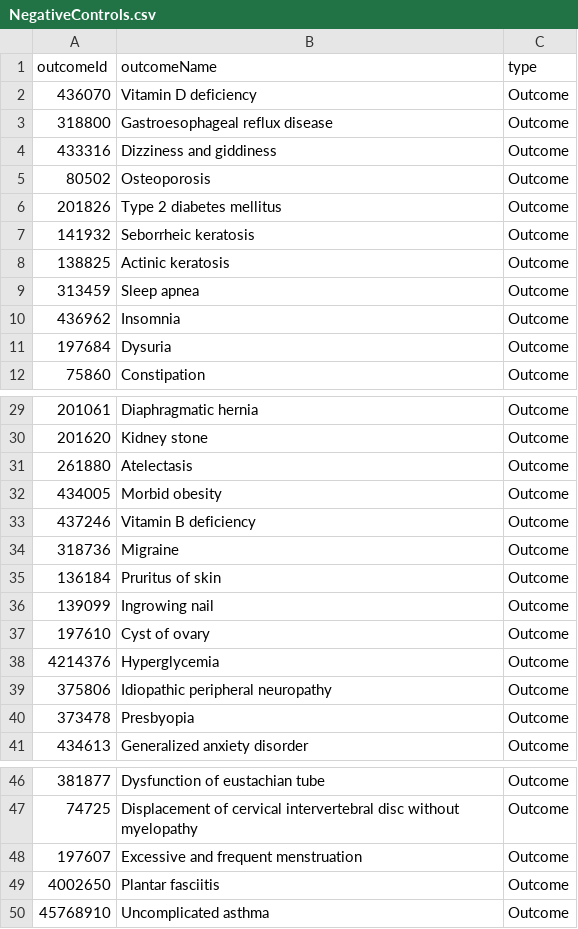
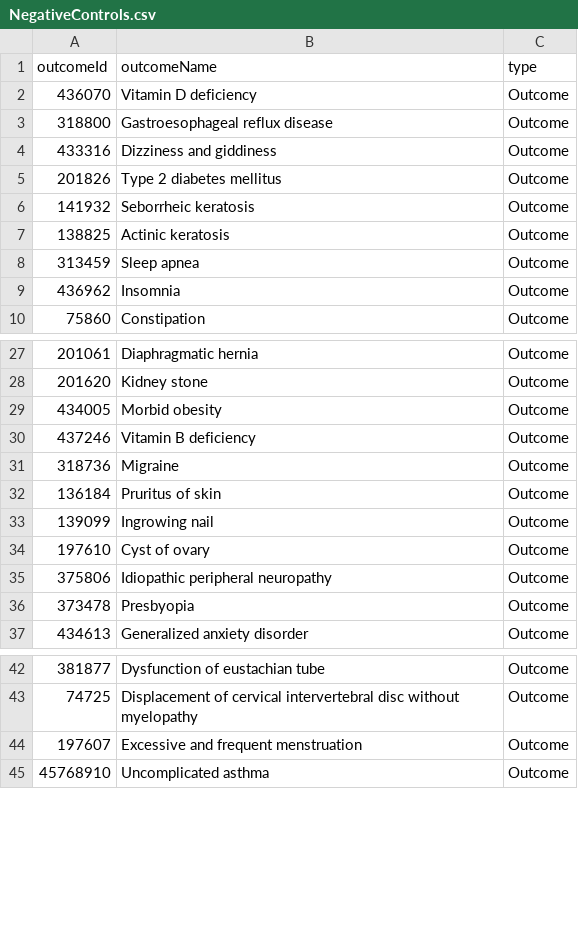
Before and after one commit to OHDSI/StudyProtocolSandbox, a CSV file: TofaRep/extras/NegativeControls.csv, drawn as a sheet; only a part is shown, gaps mark what is left out; the diff covers the shown part only.

Commit message:
Update negative controls based on expert review.

```diff
--- a/TofaRep/extras/NegativeControls.csv
+++ b/TofaRep/extras/NegativeControls.csv
@@ -4,3 +4,2 @@ outcomeId,outcomeName,type
 433316,Dizziness and giddiness,Outcome
-80502,Osteoporosis,Outcome
 201826,Type 2 diabetes mellitus,Outcome
@@ -10,3 +9,2 @@ outcomeId,outcomeName,type
 436962,Insomnia,Outcome
-197684,Dysuria,Outcome
 75860,Constipation,Outcome
@@ -30,3 +28,2 @@ outcomeId,outcomeName,type
 201620,Kidney stone,Outcome
-261880,Atelectasis,Outcome
 434005,Morbid obesity,Outcome
@@ -37,3 +34,2 @@ outcomeId,outcomeName,type
 197610,Cyst of ovary,Outcome
-4214376,Hyperglycemia,Outcome
 375806,Idiopathic peripheral neuropathy,Outcome
@@ -48,3 +44,2 @@ outcomeId,outcomeName,type
 197607,Excessive and frequent menstruation,Outcome
-4002650,Plantar fasciitis,Outcome
 45768910,Uncomplicated asthma,Outcome
```
Also changed, not shown: 2 removed rows elsewhere in this file.
